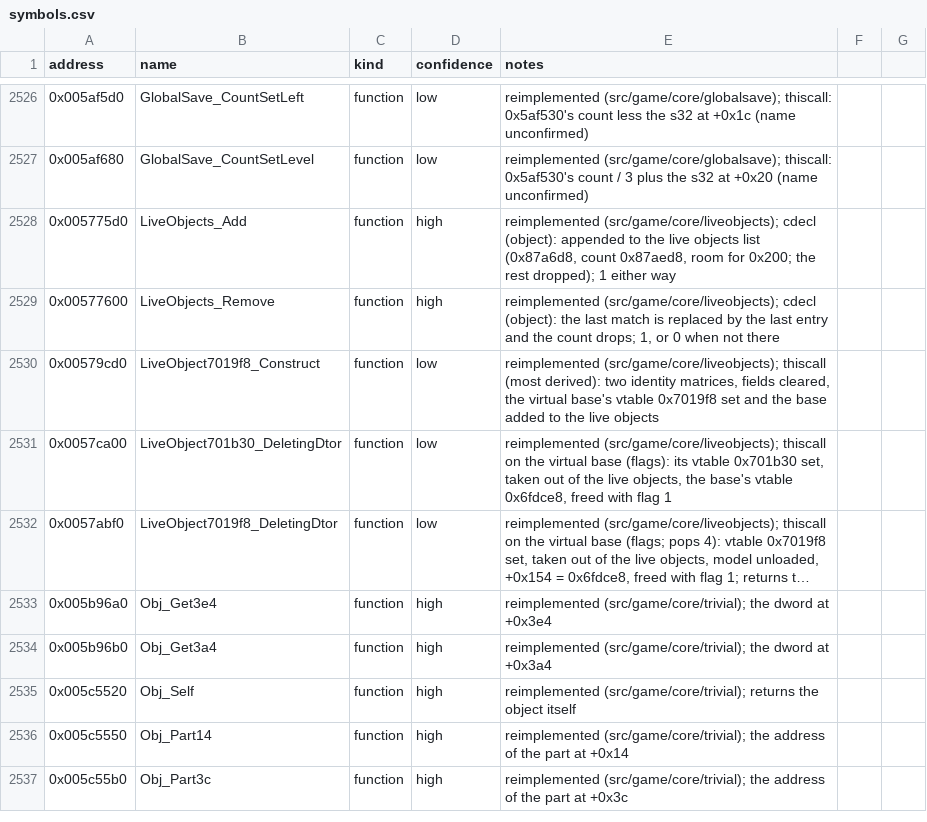
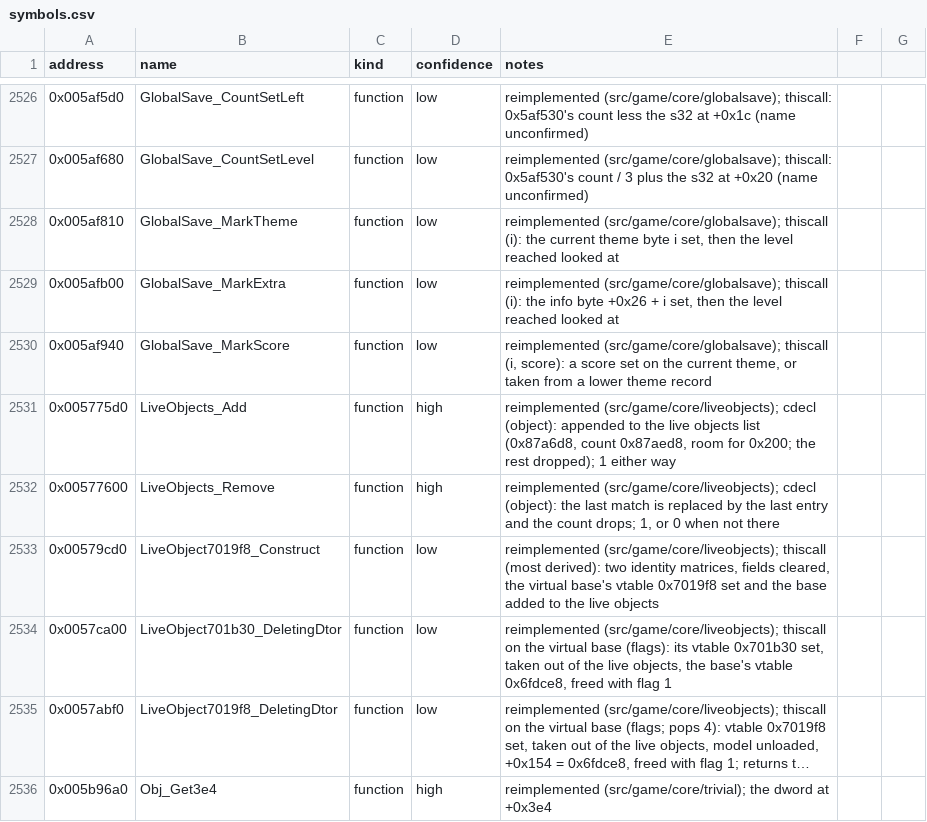
Before and after one commit to Noklef/TPW, a CSV file: re/symbols.csv, drawn as a sheet; only a part is shown, gaps mark what is left out; the shorter side is filled out with more unchanged rows; long unchanged cells end in ….

```diff
--- a/re/symbols.csv
+++ b/re/symbols.csv
@@ -2527,2 +2527,5 @@ address,name,kind,confidence,notes
 0x005af680,GlobalSave_CountSetLevel,function,low,reimplemented (src/game/core/globalsave); thiscall: 0x5af530's count / 3 plus the s32 at +0x20 (name unconfirmed)
+0x005af810,GlobalSave_MarkTheme,function,low,"reimplemented (src/game/core/globalsave); thiscall (i): the current theme byte i set, then the level reached looked at"
+0x005afb00,GlobalSave_MarkExtra,function,low,"reimplemented (src/game/core/globalsave); thiscall (i): the info byte +0x26 + i set, then the level reached looked at"
+0x005af940,GlobalSave_MarkScore,function,low,"reimplemented (src/game/core/globalsave); thiscall (i, score): a score set on the current theme, or taken from a lower theme record"
 0x005775d0,LiveObjects_Add,function,high,"reimplemented (src/game/core/liveobjects); cdecl (object): appended to the live objects list (0x87a6d8, count 0x87aed8, room for 0x200; the rest dropped); 1 either way"
```
Also changed, not shown: 4 other files.
